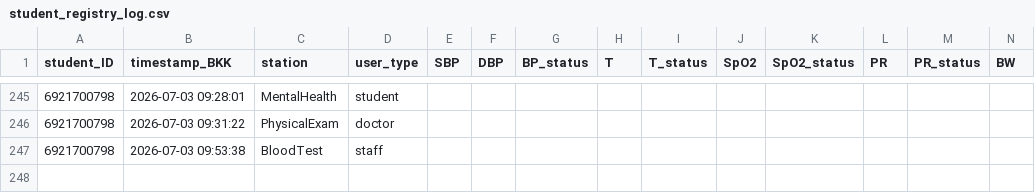
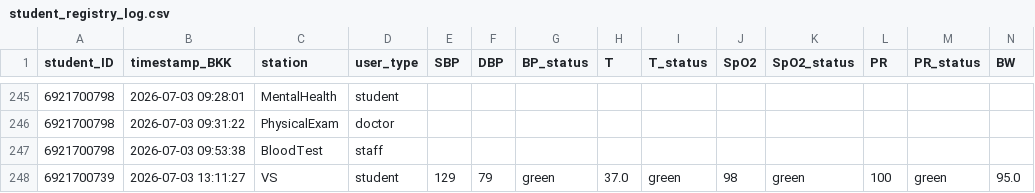
Before and after one commit to PythonianSt/PE2026, a CSV file: student_registry_log.csv, drawn as a sheet; only a part is shown, gaps mark what is left out; rows hold the shown columns only; the diff names each change by its address in the sheet, - before the commit and + after, or states it on an @@ line.

Commit message:
Append VS station data 2026-07-03 13:11:28

```diff
--- a/student_registry_log.csv
+++ b/student_registry_log.csv
+row 248: 6921700739 | 2026-07-03 13:11:27 | VS | student | 129 | 79 | green | 37.0 | green | 98 | green | 100 | green | 95.0
```
